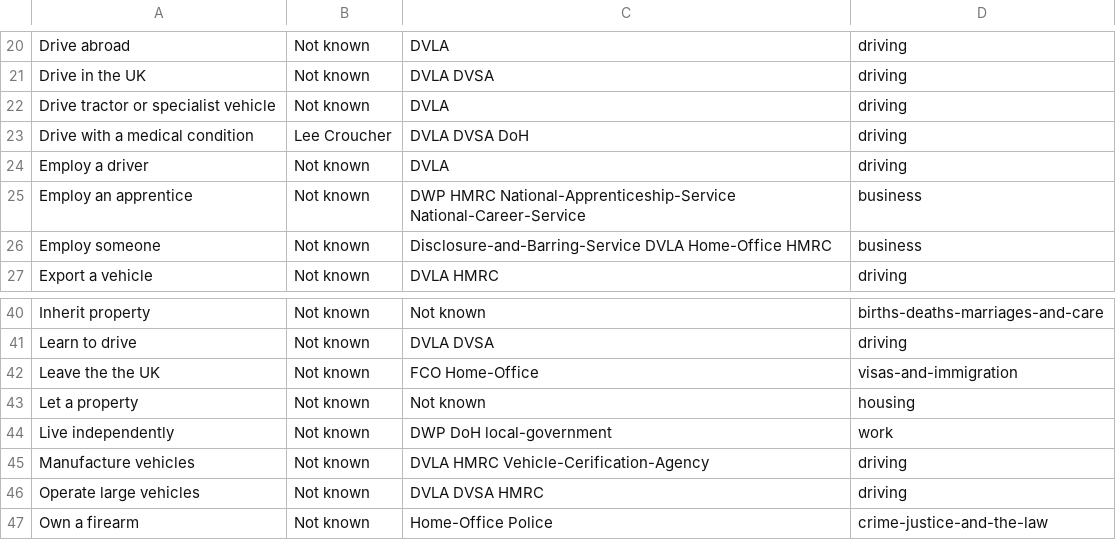
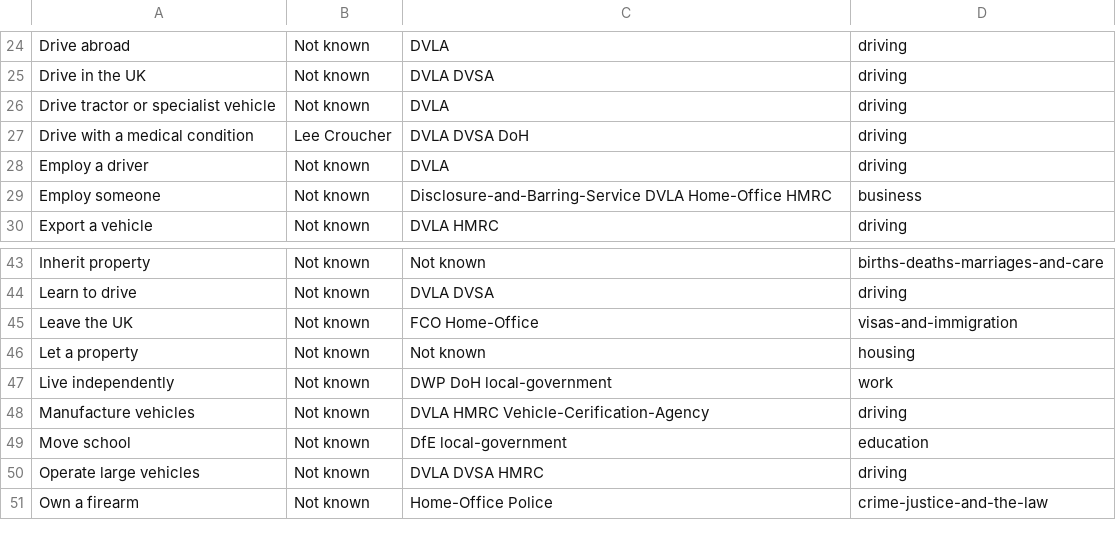
Before and after one commit to HarryTrimble/service_register, a CSV file: data/services.csv, drawn as a sheet; only a part is shown, gaps mark what is left out; the diff covers the shown part only.

Commit message:
added 10 mores services, including 'start a charity'

```diff
--- a/data/services.csv
+++ b/data/services.csv
@@ -24,3 +28,2 @@ Drive with a medical condition,Lee Croucher,DVLA DVSA DoH,driving
 Employ a driver,Not known,DVLA,driving
-Employ an apprentice,Not known,DWP HMRC National-Apprenticeship-Service National-Career-Service,business
 Employ someone,Not known,Disclosure-and-Barring-Service DVLA Home-Office HMRC,business
@@ -41,3 +44,3 @@ Inherit property,Not known,Not known,births-deaths-marriages-and-care
 Learn to drive,Not known,DVLA DVSA ,driving
-Leave the the UK,Not known,FCO Home-Office,visas-and-immigration
+Leave the UK,Not known,FCO Home-Office,visas-and-immigration
 Let a property,Not known,Not known,housing
@@ -45,2 +48,3 @@ Live independently,Not known,DWP DoH local-government,work
 Manufacture vehicles,Not known,DVLA HMRC Vehicle-Cerification-Agency,driving
+Move school,Not known,DfE local-government,education
 Operate large vehicles,Not known,DVLA DVSA HMRC,driving
```
Also changed, not shown: 11 added rows and 1 edited cell elsewhere in this file.
